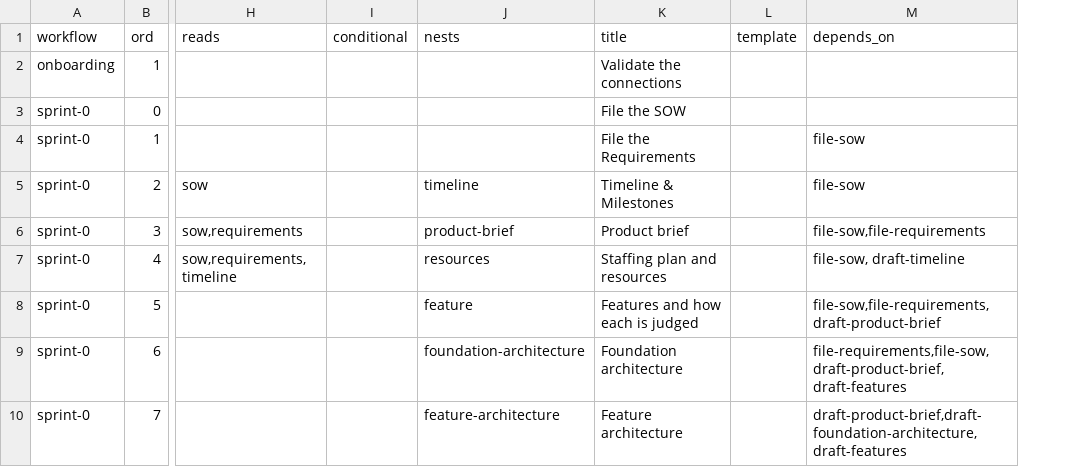
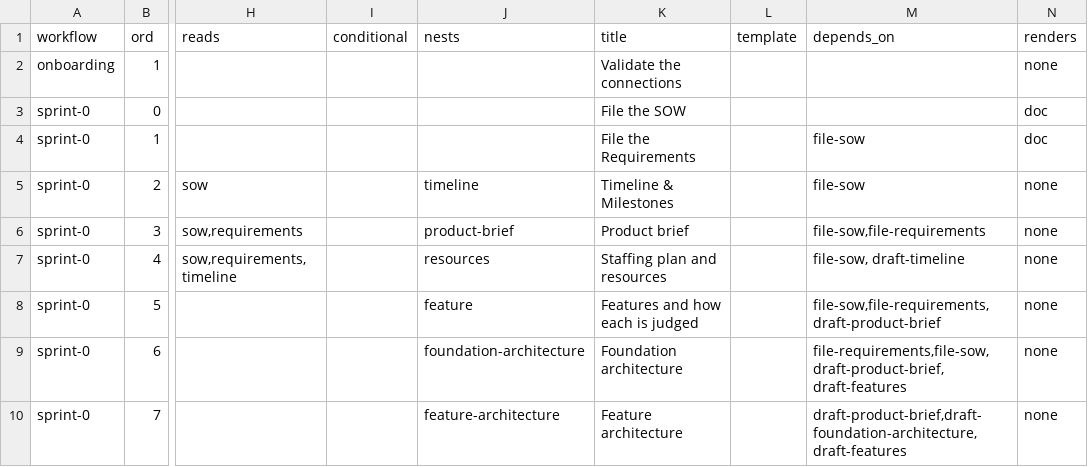
Before and after one commit to vivekschaudhary/compass, a CSV file: compass/seed/workflow-steps.csv, drawn as a sheet; only a part is shown, gaps mark what is left out; the diff names each change by its address in the sheet, - before the commit and + after, or states it on an @@ line.

```diff
--- a/compass/seed/workflow-steps.csv
+++ b/compass/seed/workflow-steps.csv
+column N (renders), rows 2-10: none | doc | doc | none | none | none | none | none | none
```
